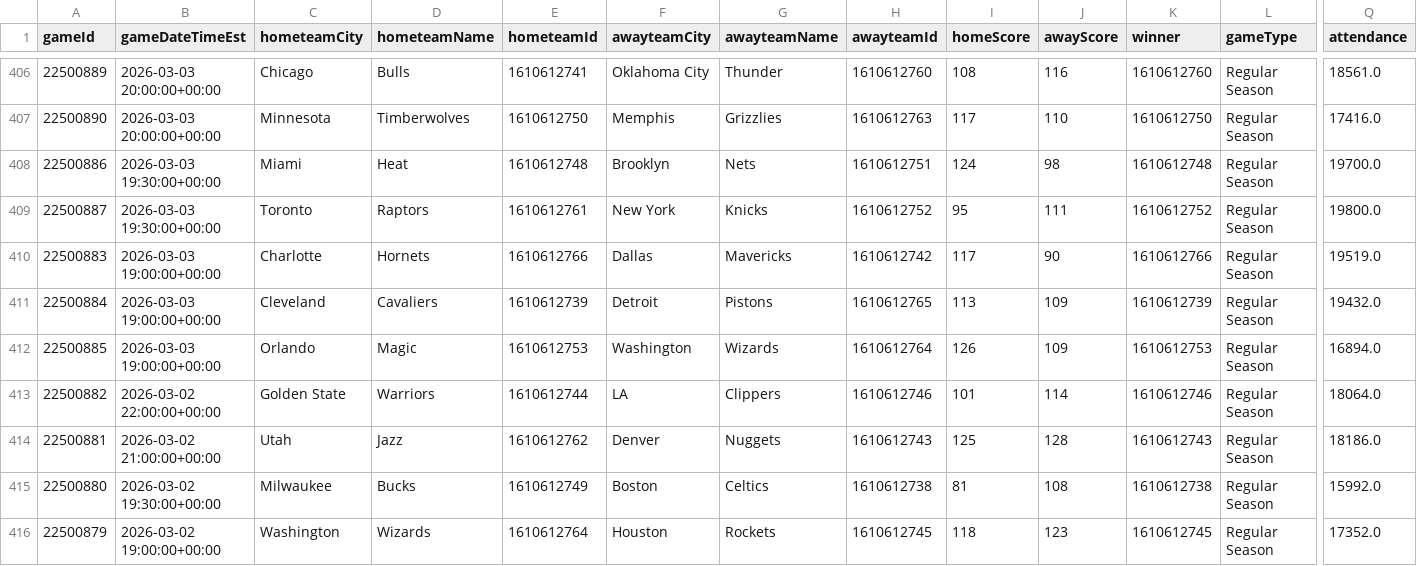
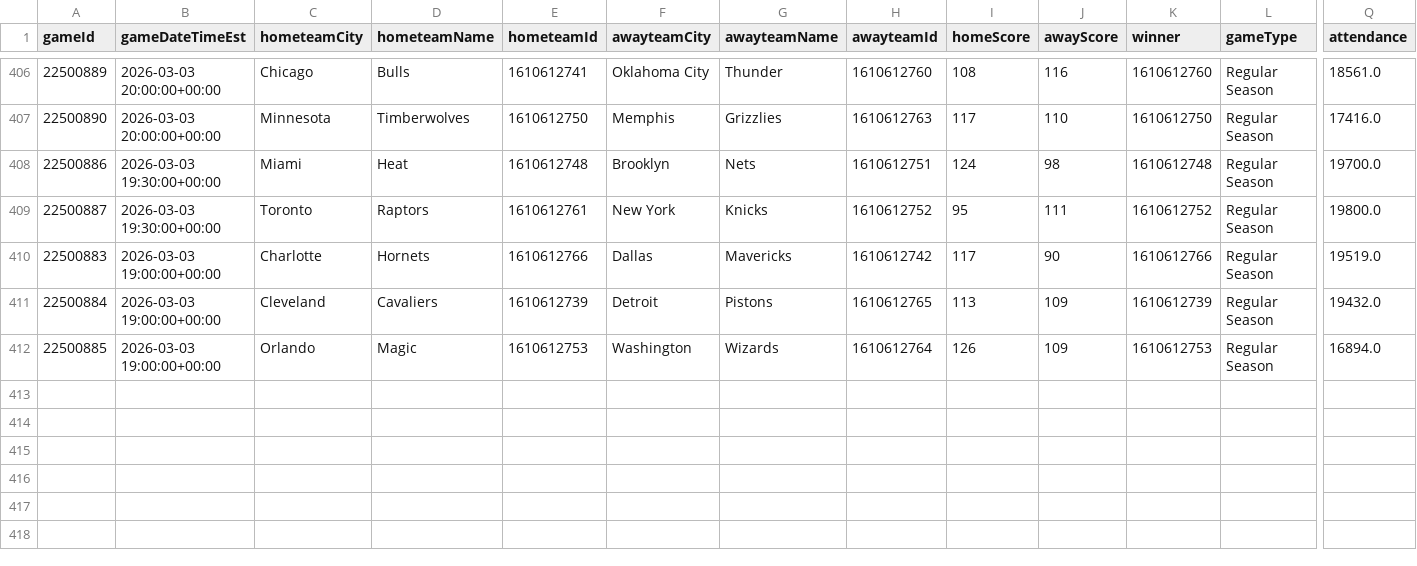
Before and after one commit to mina-p1/Open-Bet, a CSV file: backend/data/box_scores/Games.csv, drawn as a sheet; only a part is shown, gaps mark what is left out; rows hold the shown columns only; the diff names each change by its address in the sheet, - before the commit and + after, or states it on an @@ line.

```diff
--- a/backend/data/box_scores/Games.csv
+++ b/backend/data/box_scores/Games.csv
-row 413: 22500882 | 2026-03-02 22:00:00+00:00 | Golden State | Warriors | 1610612744 | LA | Clippers | 1610612746 | 101 | 114 | 1610612746 | Regular Season | 18064.0
-row 414: 22500881 | 2026-03-02 21:00:00+00:00 | Utah | Jazz | 1610612762 | Denver | Nuggets | 1610612743 | 125 | 128 | 1610612743 | Regular Season | 18186.0
-row 415: 22500880 | 2026-03-02 19:30:00+00:00 | Milwaukee | Bucks | 1610612749 | Boston | Celtics | 1610612738 | 81 | 108 | 1610612738 | Regular Season | 15992.0
-row 416: 22500879 | 2026-03-02 19:00:00+00:00 | Washington | Wizards | 1610612764 | Houston | Rockets | 1610612745 | 118 | 123 | 1610612745 | Regular Season | 17352.0
```
Also changed, not shown: backend/data/box_scores/TeamStatistics.csv, 3 other files.
